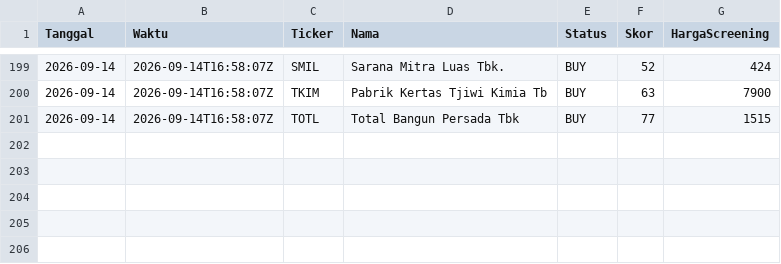
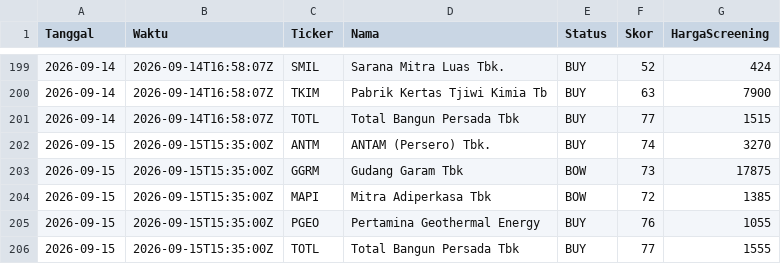
Before and after one commit to 2013tib-droid/Screening-Saham, a CSV file: hasil/riwayat_swing.csv, drawn as a sheet; only a part is shown, gaps mark what is left out.

```diff
--- a/hasil/riwayat_swing.csv
+++ b/hasil/riwayat_swing.csv
@@ -201 +201,6 @@ Tanggal,Waktu,Ticker,Nama,Status,Skor,HargaScreening
 2026-09-14,2026-09-14T16:58:07Z,TOTL,Total Bangun Persada Tbk,BUY,77,1515
+2026-09-15,2026-09-15T15:35:00Z,ANTM,ANTAM (Persero) Tbk.,BUY,74,3270
+2026-09-15,2026-09-15T15:35:00Z,GGRM,Gudang Garam Tbk,BOW,73,17875
+2026-09-15,2026-09-15T15:35:00Z,MAPI,Mitra Adiperkasa Tbk,BOW,72,1385
+2026-09-15,2026-09-15T15:35:00Z,PGEO,Pertamina Geothermal Energy ,BUY,76,1055
+2026-09-15,2026-09-15T15:35:00Z,TOTL,Total Bangun Persada Tbk,BUY,77,1555
```
Also changed, not shown: hasil/semua.csv, hasil/swing.csv, 10 other files.
